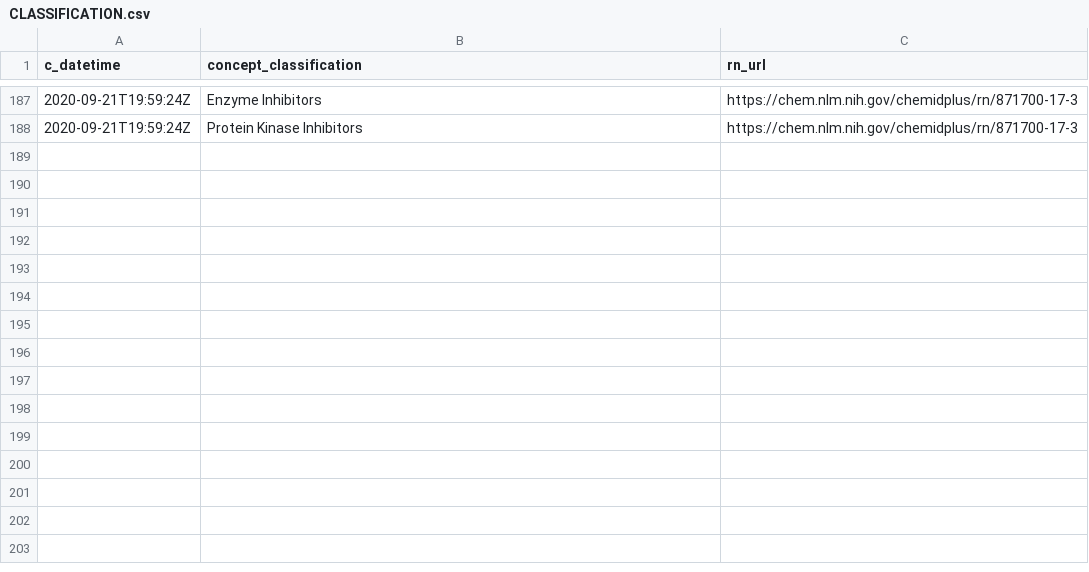
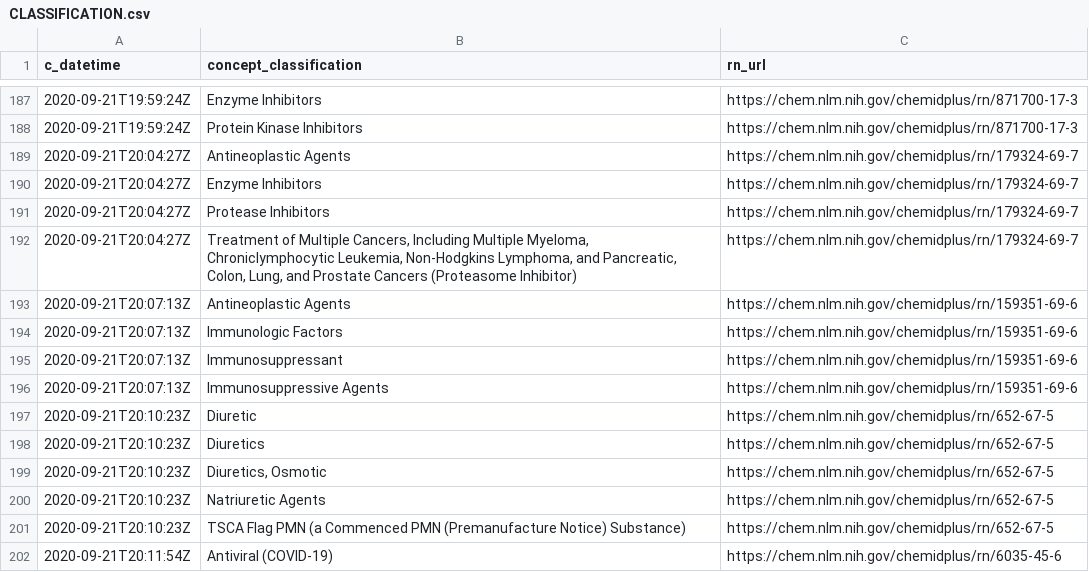
Before and after one commit to meerapatelmd/chemidplusSearchData, a CSV file: data-raw/CLASSIFICATION.csv, drawn as a sheet; only a part is shown, gaps mark what is left out.

Commit message:
automated data refresh

```diff
--- a/data-raw/CLASSIFICATION.csv
+++ b/data-raw/CLASSIFICATION.csv
@@ -188 +188,15 @@ c_datetime,concept_classification,rn_url
 2020-09-21T19:59:24Z,Protein Kinase Inhibitors,https://chem.nlm.nih.gov/chemidplus/rn/871700-17-3
+2020-09-21T20:04:27Z,Antineoplastic Agents,https://chem.nlm.nih.gov/chemidplus/rn/179324-69-7
+2020-09-21T20:04:27Z,Enzyme Inhibitors,https://chem.nlm.nih.gov/chemidplus/rn/179324-69-7
+2020-09-21T20:04:27Z,Protease Inhibitors,https://chem.nlm.nih.gov/chemidplus/rn/179324-69-7
+2020-09-21T20:04:27Z,"Treatment of Multiple Cancers, Including Multiple Myeloma, Chroniclymphocytic Leukemia, Non-Hodgkins Lymphoma, and Pancreatic, Colon, Lung, and Prostate Cancers (Proteasome Inhibitor)",https://chem.nlm.nih.gov/chemidplus/rn/179324-69-7
+2020-09-21T20:07:13Z,Antineoplastic Agents,https://chem.nlm.nih.gov/chemidplus/rn/159351-69-6
+2020-09-21T20:07:13Z,Immunologic Factors,https://chem.nlm.nih.gov/chemidplus/rn/159351-69-6
+2020-09-21T20:07:13Z,Immunosuppressant,https://chem.nlm.nih.gov/chemidplus/rn/159351-69-6
+2020-09-21T20:07:13Z,Immunosuppressive Agents,https://chem.nlm.nih.gov/chemidplus/rn/159351-69-6
+2020-09-21T20:10:23Z,Diuretic,https://chem.nlm.nih.gov/chemidplus/rn/652-67-5
+2020-09-21T20:10:23Z,Diuretics,https://chem.nlm.nih.gov/chemidplus/rn/652-67-5
+2020-09-21T20:10:23Z,"Diuretics, Osmotic",https://chem.nlm.nih.gov/chemidplus/rn/652-67-5
+2020-09-21T20:10:23Z,Natriuretic Agents,https://chem.nlm.nih.gov/chemidplus/rn/652-67-5
+2020-09-21T20:10:23Z,TSCA Flag PMN (a Commenced PMN (Premanufacture Notice) Substance),https://chem.nlm.nih.gov/chemidplus/rn/652-67-5
+2020-09-21T20:11:54Z,Antiviral (COVID-19),https://chem.nlm.nih.gov/chemidplus/rn/6035-45-6
```
Also changed, not shown: data-raw/RN_URL_VALIDITY.csv, 18 other files.
